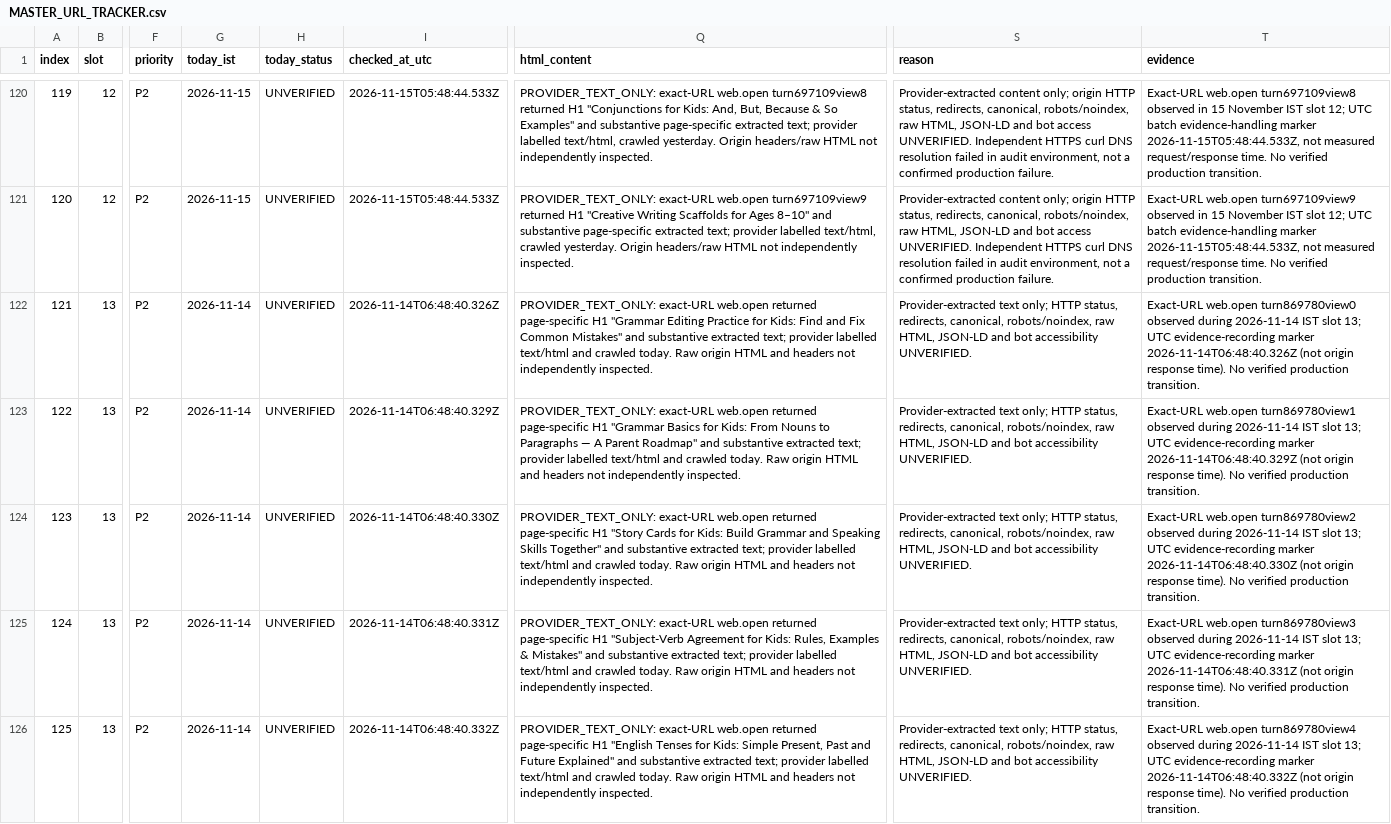
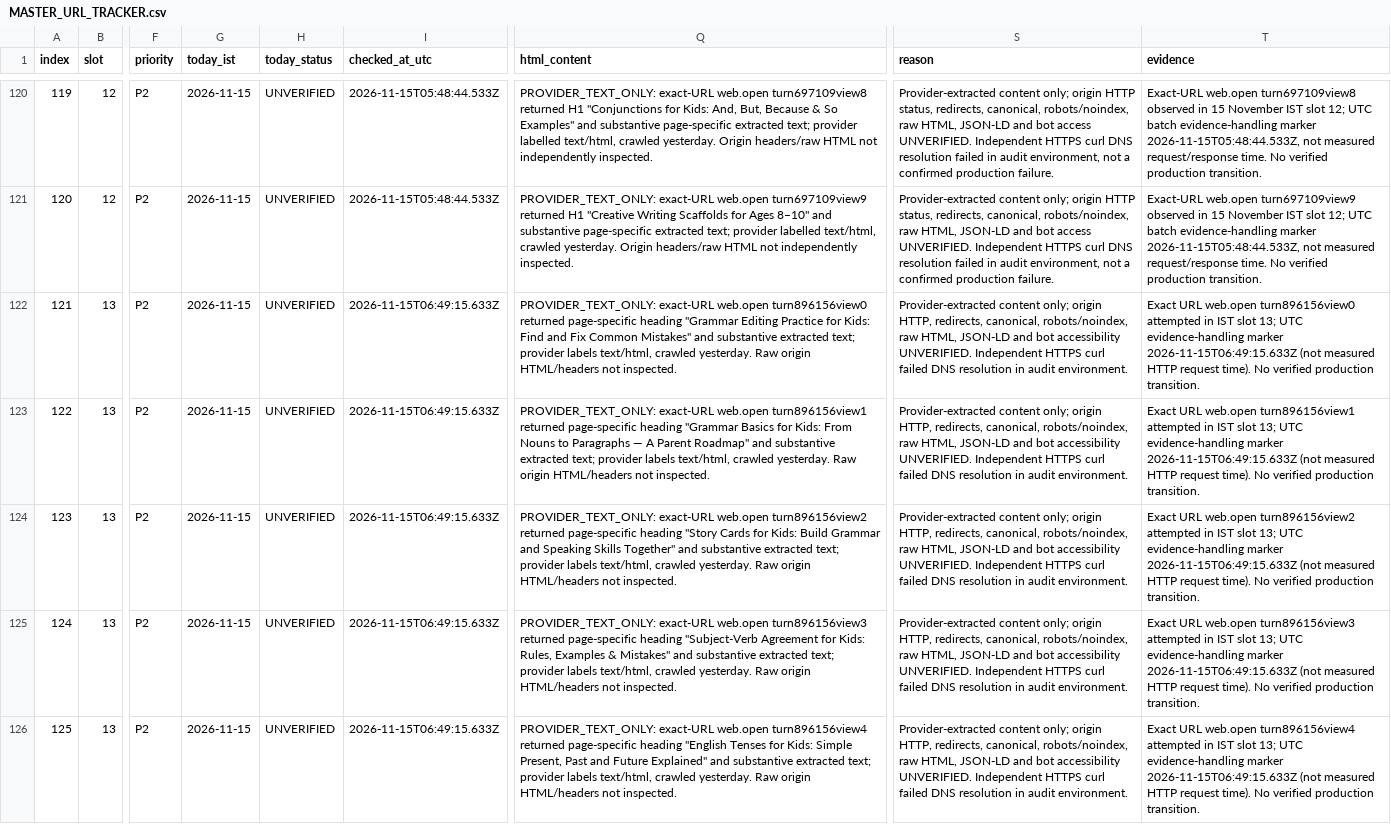
Before and after one commit to tinystepselearning-surya/tinysteps-react-v1, a CSV file: docs/seo/rolling-public-health/MASTER_URL_TRACKER.csv, drawn as a sheet; only a part is shown, gaps mark what is left out; the diff covers the shown part only; the diff names each change by its address in the sheet, - before the commit and + after, or states it on an @@ line.

Commit message:
audit: record slot 13 provider retrieval evidence (15 Nov IST)

```diff
--- a/docs/seo/rolling-public-health/MASTER_URL_TRACKER.csv
+++ b/docs/seo/rolling-public-health/MASTER_URL_TRACKER.csv
-G122:G126 (today_ist): 2026-11-14
+G122:G126 (today_ist): 2026-11-15
-I122 (checked_at_utc): 2026-11-14T06:48:40.326Z
+I122 (checked_at_utc): 2026-11-15T06:49:15.633Z
-Q122 (html_content): …exact-URL web.open returned page-specific H1 "Grammar Editing Practice for Kids: Find and Fix Common Mistakes" and substantive extracted text; provider labelled text/html and crawled today. Raw origin HTML and headers not independently inspected.
+Q122 (html_content): …exact-URL web.open turn896156view0 returned page-specific heading "Grammar Editing Practice for Kids: Find and Fix Common Mistakes" and substantive extracted text; provider labels text/html, crawled yesterday. Raw origin HTML/headers not inspected.
-S122:S126 (reason): Provider-extracted text only; HTTP status, redirects, canonical, robots/noindex, raw HTML, JSON-LD and bot accessibility UNVERIFIED.
+S122:S126 (reason): Provider-extracted content only; origin HTTP, redirects, canonical, robots/noindex, raw HTML, JSON-LD and bot accessibility UNVERIFIED. Independent HTTPS curl failed DNS resolution in audit environment.
-T122 (evidence): Exact-URL web.open turn869780view0 observed during 2026-11-14 IST slot 13; UTC evidence-recording marker 2026-11-14T06:48:40.326Z (not origin response time). No…
+T122 (evidence): Exact URL web.open turn896156view0 attempted in IST slot 13; UTC evidence-handling marker 2026-11-15T06:49:15.633Z (not measured HTTP request time). No…
-I123 (checked_at_utc): 2026-11-14T06:48:40.329Z
+I123 (checked_at_utc): 2026-11-15T06:49:15.633Z
-Q123 (html_content): …exact-URL web.open returned page-specific H1 "Grammar Basics for Kids: From Nouns to Paragraphs — A Parent Roadmap" and substantive extracted text; provider labelled text/html and crawled today. Raw origin HTML and headers not independently inspected.
+Q123 (html_content): …exact-URL web.open turn896156view1 returned page-specific heading "Grammar Basics for Kids: From Nouns to Paragraphs — A Parent Roadmap" and substantive extracted text; provider labels text/html, crawled yesterday. Raw origin HTML/headers not inspected.
-T123 (evidence): Exact-URL web.open turn869780view1 observed during 2026-11-14 IST slot 13; UTC evidence-recording marker 2026-11-14T06:48:40.329Z (not origin response time). No…
+T123 (evidence): Exact URL web.open turn896156view1 attempted in IST slot 13; UTC evidence-handling marker 2026-11-15T06:49:15.633Z (not measured HTTP request time). No…
-I124 (checked_at_utc): 2026-11-14T06:48:40.330Z
+I124 (checked_at_utc): 2026-11-15T06:49:15.633Z
-Q124 (html_content): …exact-URL web.open returned page-specific H1 "Story Cards for Kids: Build Grammar and Speaking Skills Together" and substantive extracted text; provider labelled text/html and crawled today. Raw origin HTML and headers not independently inspected.
+Q124 (html_content): …exact-URL web.open turn896156view2 returned page-specific heading "Story Cards for Kids: Build Grammar and Speaking Skills Together" and substantive extracted text; provider labels text/html, crawled yesterday. Raw origin HTML/headers not inspected.
-T124 (evidence): Exact-URL web.open turn869780view2 observed during 2026-11-14 IST slot 13; UTC evidence-recording marker 2026-11-14T06:48:40.330Z (not origin response time). No…
+T124 (evidence): Exact URL web.open turn896156view2 attempted in IST slot 13; UTC evidence-handling marker 2026-11-15T06:49:15.633Z (not measured HTTP request time). No…
-I125 (checked_at_utc): 2026-11-14T06:48:40.331Z
+I125 (checked_at_utc): 2026-11-15T06:49:15.633Z
-Q125 (html_content): …exact-URL web.open returned page-specific H1 "Subject-Verb Agreement for Kids: Rules, Examples & Mistakes" and substantive extracted text; provider labelled text/html and crawled today. Raw origin HTML and headers not independently inspected.
+Q125 (html_content): …exact-URL web.open turn896156view3 returned page-specific heading "Subject-Verb Agreement for Kids: Rules, Examples & Mistakes" and substantive extracted text; provider labels text/html, crawled yesterday. Raw origin HTML/headers not inspected.
-T125 (evidence): Exact-URL web.open turn869780view3 observed during 2026-11-14 IST slot 13; UTC evidence-recording marker 2026-11-14T06:48:40.331Z (not origin response time). No…
+T125 (evidence): Exact URL web.open turn896156view3 attempted in IST slot 13; UTC evidence-handling marker 2026-11-15T06:49:15.633Z (not measured HTTP request time). No…
-I126 (checked_at_utc): 2026-11-14T06:48:40.332Z
+I126 (checked_at_utc): 2026-11-15T06:49:15.633Z
-Q126 (html_content): …exact-URL web.open returned page-specific H1 "English Tenses for Kids: Simple Present, Past and Future Explained" and substantive extracted text; provider labelled text/html and crawled today. Raw origin HTML and headers not independently inspected.
+Q126 (html_content): …exact-URL web.open turn896156view4 returned page-specific heading "English Tenses for Kids: Simple Present, Past and Future Explained" and substantive extracted text; provider labels text/html, crawled yesterday. Raw origin HTML/headers not inspected.
-T126 (evidence): Exact-URL web.open turn869780view4 observed during 2026-11-14 IST slot 13; UTC evidence-recording marker 2026-11-14T06:48:40.332Z (not origin response time). No…
+T126 (evidence): Exact URL web.open turn896156view4 attempted in IST slot 13; UTC evidence-handling marker 2026-11-15T06:49:15.633Z (not measured HTTP request time). No…
```
Also changed, not shown: 25 edited cells elsewhere in this file.
